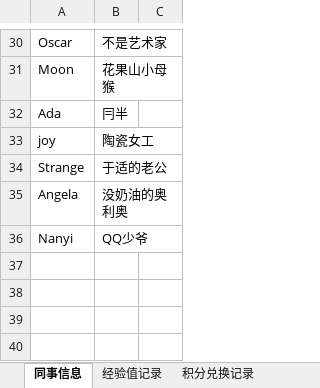
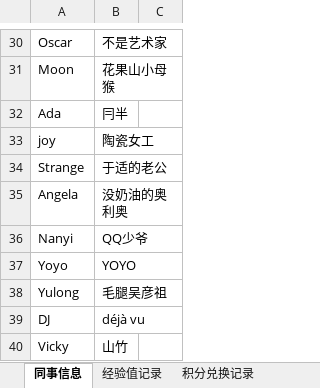
Before and after one commit to Neverwhateve/ela-leaderboard, an Excel workbook: ELA Data.xlsx, sheet 同事信息, drawn as a sheet; only a part is shown, gaps mark what is left out; values as stored, in another font and other column widths than the file's, no borders; the diff names each change by its address in the sheet, - before the commit and + after, or states it on an @@ line.

```diff
--- a/ELA Data.xlsx (sheet 同事信息)
+++ b/ELA Data.xlsx (sheet 同事信息)
+row 37: Yoyo | YOYO
+row 38: Yulong | 毛腿吴彦祖
+row 39: DJ | déjà vu
+row 40: Vicky | 山竹
```
Also changed, not shown: sheet 经验值记录, 6 other files.
